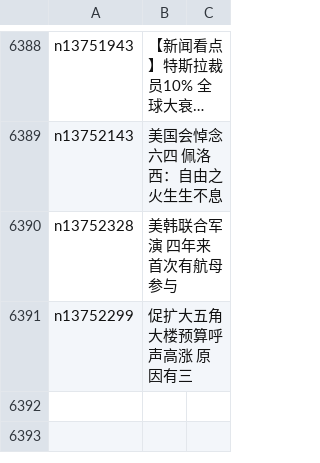
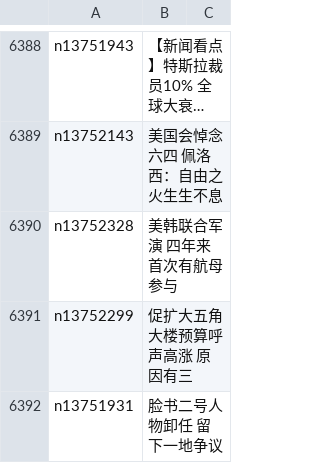
Before and after one commit to easy2view/epoch-news, a CSV file: indexes/ncid1078159.csv, drawn as a sheet; only a part is shown, gaps mark what is left out; long unchanged cells end in ….

```diff
--- a/indexes/ncid1078159.csv
+++ b/indexes/ncid1078159.csv
@@ -6391 +6391,2 @@ n13752328,美韩联合军演 四年来首次有航母参与
 n13752299,促扩大五角大楼预算呼声高涨 原因有三
+n13751931,脸书二号人物卸任 留下一地争议
```
Also changed, not shown: indexes/ncid1078160.csv, indexes/ncid277.csv, 29 other files.
